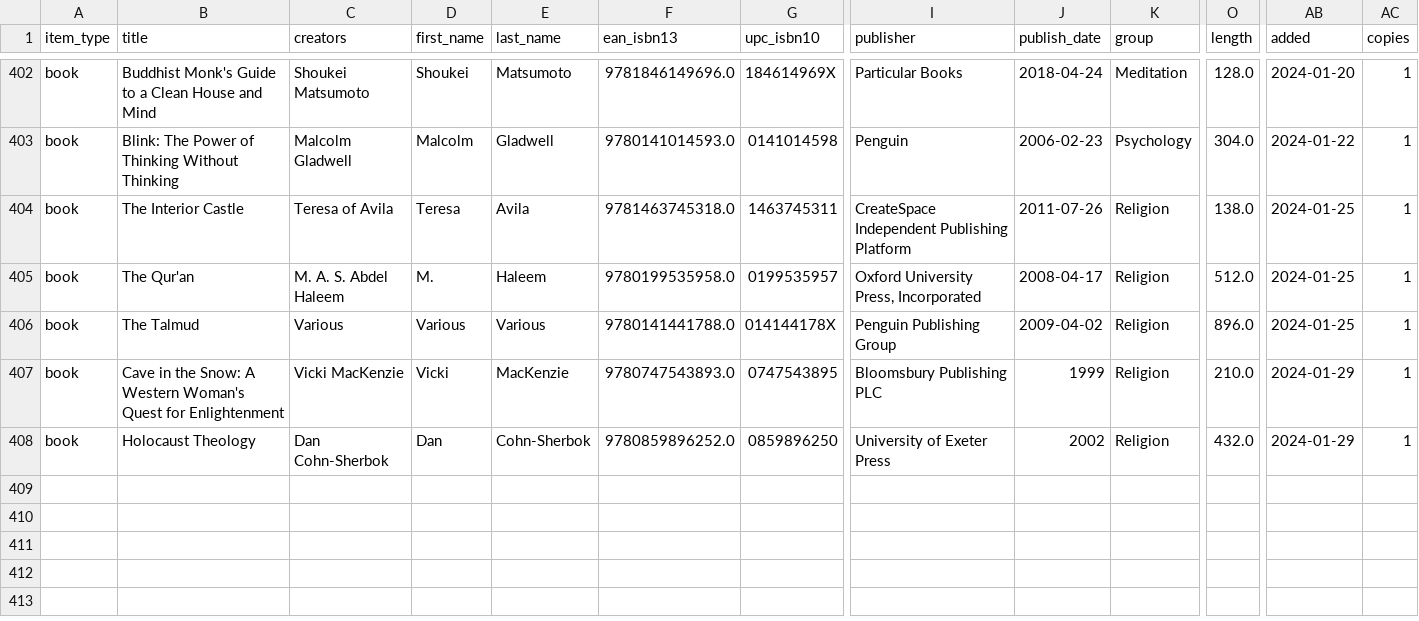
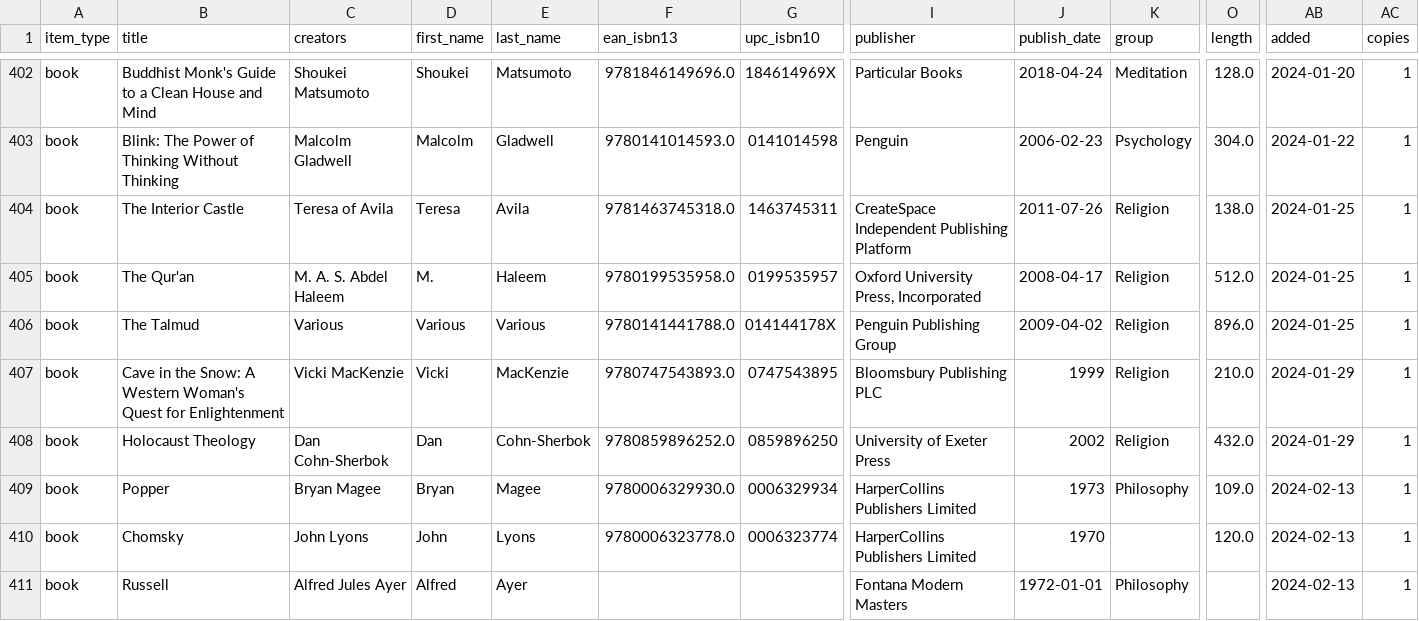
Before and after one commit to imanolperez/imanolperez.github.io, a CSV file: library/library.csv, drawn as a sheet; only a part is shown, gaps mark what is left out; rows hold the shown columns only; the diff covers the shown part only; the diff names each change by its address in the sheet, - before the commit and + after, or states it on an @@ line.

Commit message:
update library

```diff
--- a/library/library.csv
+++ b/library/library.csv
+row 409: book | Popper | Bryan Magee | Bryan | Magee | 9780006329930.0 | 0006329934 | HarperCollins Publishers Limited | 1973 | Philosophy | 109.0 | 2024-02-13 | 1
+row 410: book | Chomsky | John Lyons | John | Lyons | 9780006323778.0 | 0006323774 | HarperCollins Publishers Limited | 1970 |  | 120.0 | 2024-02-13 | 1
+row 411: book | Russell | Alfred Jules Ayer | Alfred | Ayer |  |  | Fontana Modern Masters | 1972-01-01 | Philosophy |  | 2024-02-13 | 1
```
Also changed, not shown: 6 added rows and 1 edited cell elsewhere in this file, library/library.raw.csv, 7 other files.
